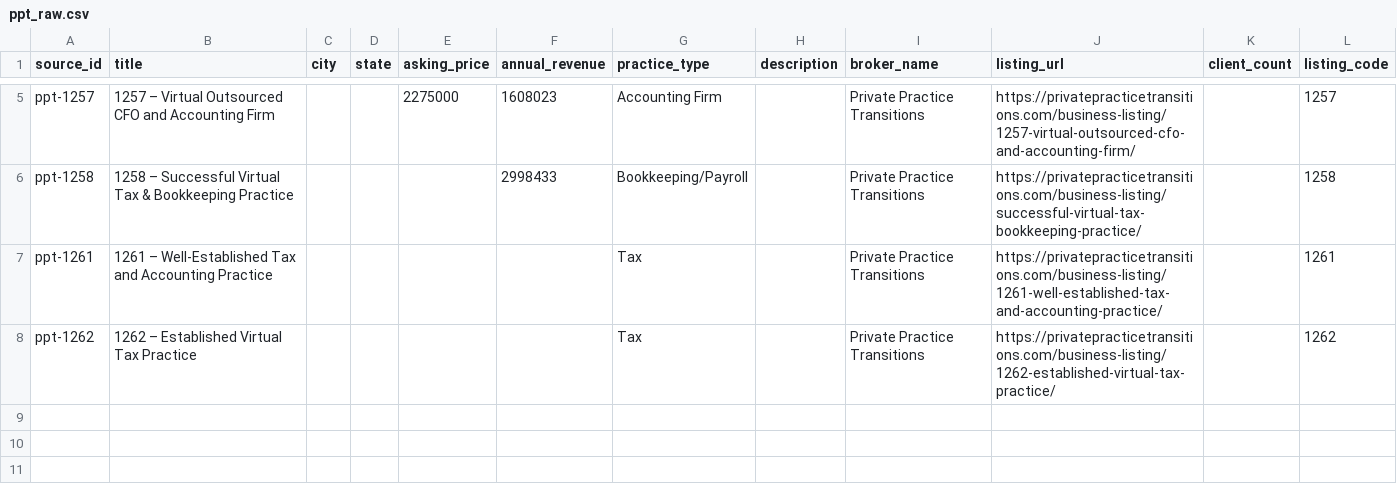
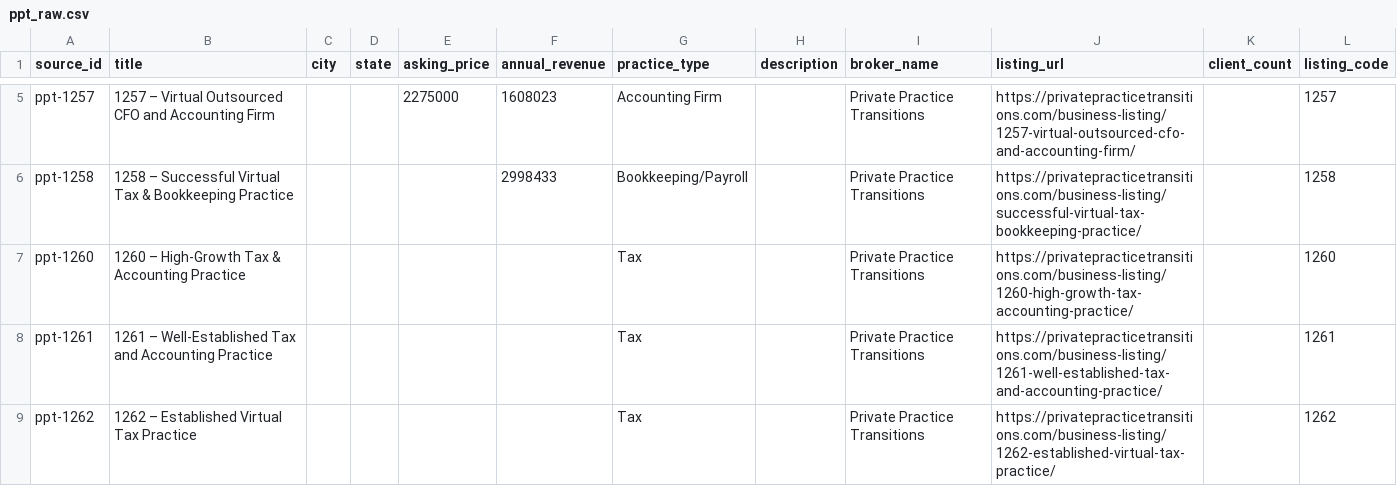
Before and after one commit to DentalAI22/accounting-market-scrapers, a CSV file: output/ppt_raw.csv, drawn as a sheet; only a part is shown, gaps mark what is left out.

Commit message:
chore(accounting): refresh listings 2026-08-18T09:23Z

```diff
--- a/output/ppt_raw.csv
+++ b/output/ppt_raw.csv
@@ -6,2 +6,3 @@ ppt-1257,1257 – Virtual Outsourced CFO and Accounting Firm,,,2275000,1608023,A
 ppt-1258,1258 – Successful Virtual Tax & Bookkeeping Practice,,,,2998433,Bookkeeping/Payroll,,Private Practice Transitions,https://privatepracticetransitions.com/business-listing/successful-virtual-tax-bookkeeping-practice/,,1258
+ppt-1260,1260 – High-Growth Tax & Accounting Practice,,,,,Tax,,Private Practice Transitions,https://privatepracticetransitions.com/business-listing/1260-high-growth-tax-accounting-practice/,,1260
 ppt-1261,1261 – Well-Established Tax and Accounting Practice,,,,,Tax,,Private Practice Transitions,https://privatepracticetransitions.com/business-listing/1261-well-established-tax-and-accounting-practice/,,1261
```
Also changed, not shown: output/aps_raw.csv, 2 other files.
